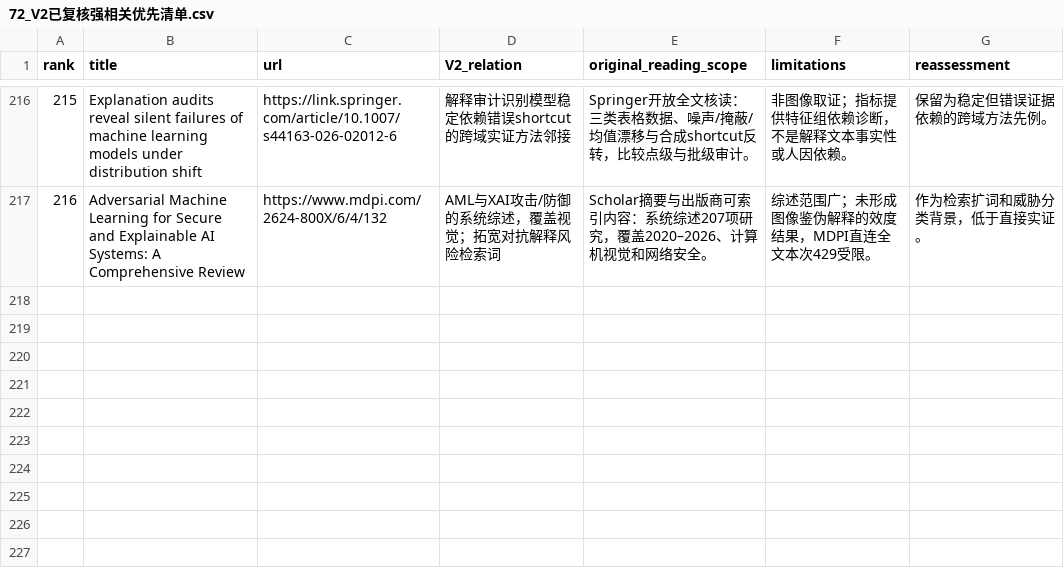
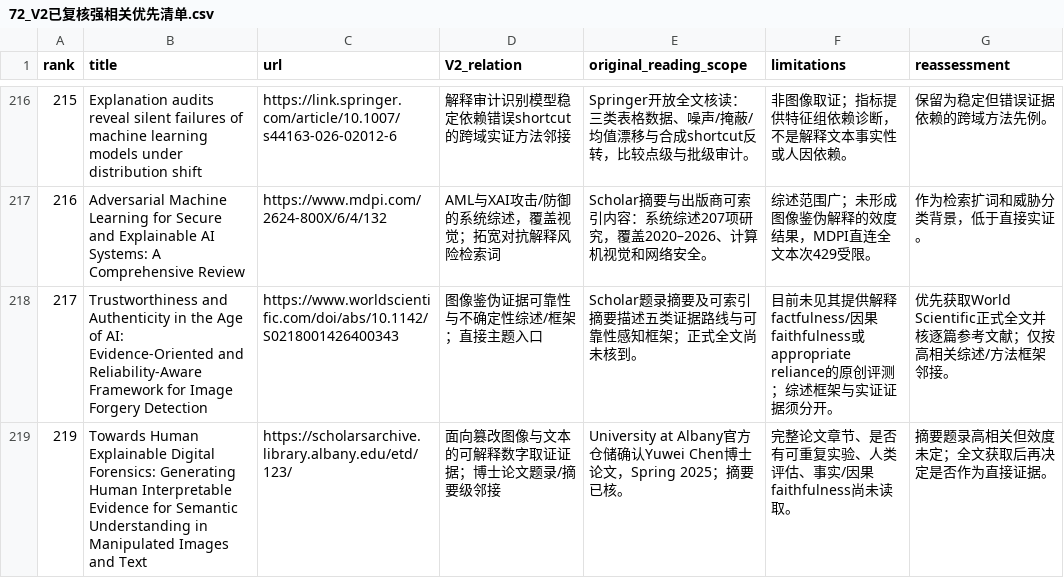
Before and after one commit to brodyZhao/my-research-project, a CSV file: outputs/图像鉴伪解释可靠性_重检_2026-10-05/72_V2已复核强相关优先清单.csv, drawn as a sheet; only a part is shown, gaps mark what is left out.

```diff
--- a/outputs/图像鉴伪解释可靠性_重检_2026-10-05/72_V2已复核强相关优先清单.csv
+++ b/outputs/图像鉴伪解释可靠性_重检_2026-10-05/72_V2已复核强相关优先清单.csv
@@ -217 +217,3 @@
 216,Adversarial Machine Learning for Secure and Explainable AI Systems: A Comprehensive Review,https://www.mdpi.com/2624-800X/6/4/132,AML与XAI攻击/防御的系统综述，覆盖视觉；拓宽对抗解释风险检索词,Scholar摘要与出版商可索引内容：系统综述207项研究，覆盖2020–2026、计算机视觉和网络安全。,综述范围广；未形成图像鉴伪解释的效度结果，MDPI直连全文本次429受限。,作为检索扩词和威胁分类背景，低于直接实证。
+217,Trustworthiness and Authenticity in the Age of AI: Evidence-Oriented and Reliability-Aware Framework for Image Forgery Detection,https://www.worldscientific.com/doi/abs/10.1142/S0218001426400343,图像鉴伪证据可靠性与不确定性综述/框架；直接主题入口,Scholar题录摘要及可索引摘要描述五类证据路线与可靠性感知框架；正式全文尚未核到。,目前未见其提供解释factfulness/因果faithfulness或appropriate reliance的原创评测；综述框架与实证证据须分开。,优先获取World Scientific正式全文并核逐篇参考文献；仅按高相关综述/方法框架邻接。
+219,Towards Human Explainable Digital Forensics: Generating Human Interpretable Evidence for Semantic Understanding in Manipulated Images and Text,https://scholarsarchive.library.albany.edu/etd/123/,面向篡改图像与文本的可解释数字取证证据；博士论文题录/摘要级邻接,University at Albany官方仓储确认Yuwei Chen博士论文，Spring 2025；摘要已核。,完整论文章节、是否有可重复实验、人类评估、事实/因果faithfulness尚未读取。,摘要题录高相关但效度未定；全文获取后再决定是否作为直接证据。
```
Also changed, not shown: outputs/图像鉴伪解释可靠性_重检_2026-10-05/87_V2细查询子式实际试检状态.csv, outputs/图像鉴伪解释可靠性_重检_2026-10-05/90_本轮新增强相关候选与引文复核.csv, 3 other files.
